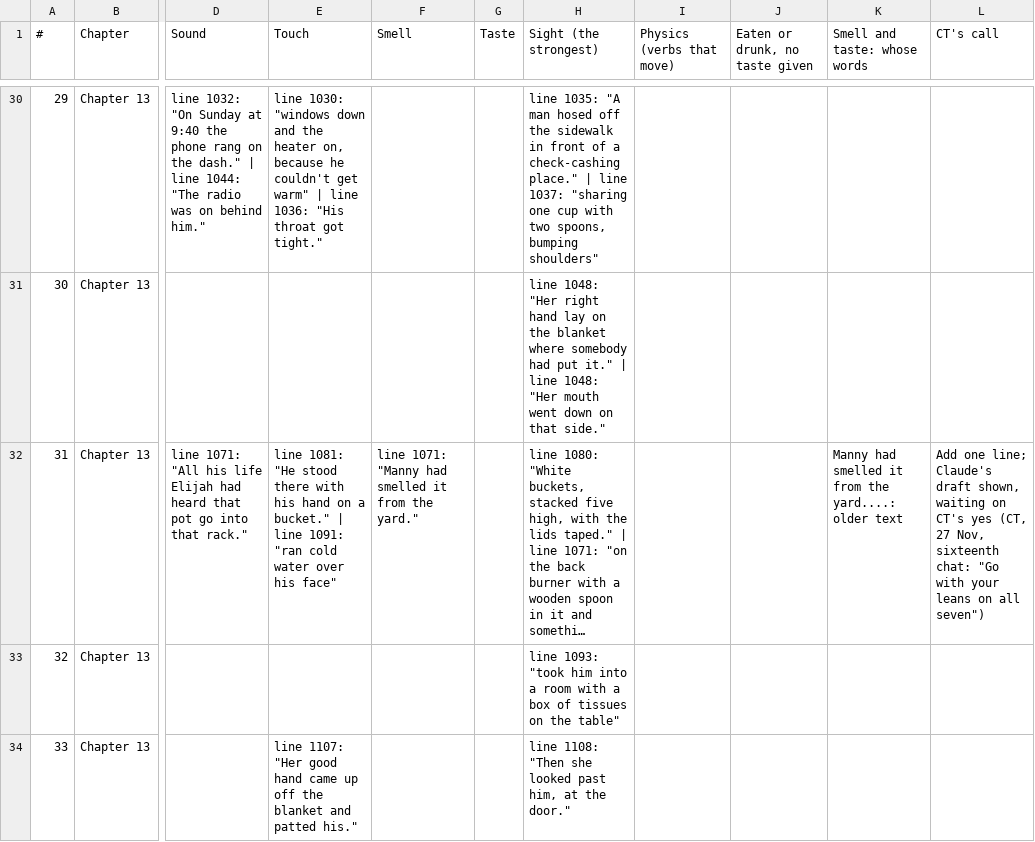
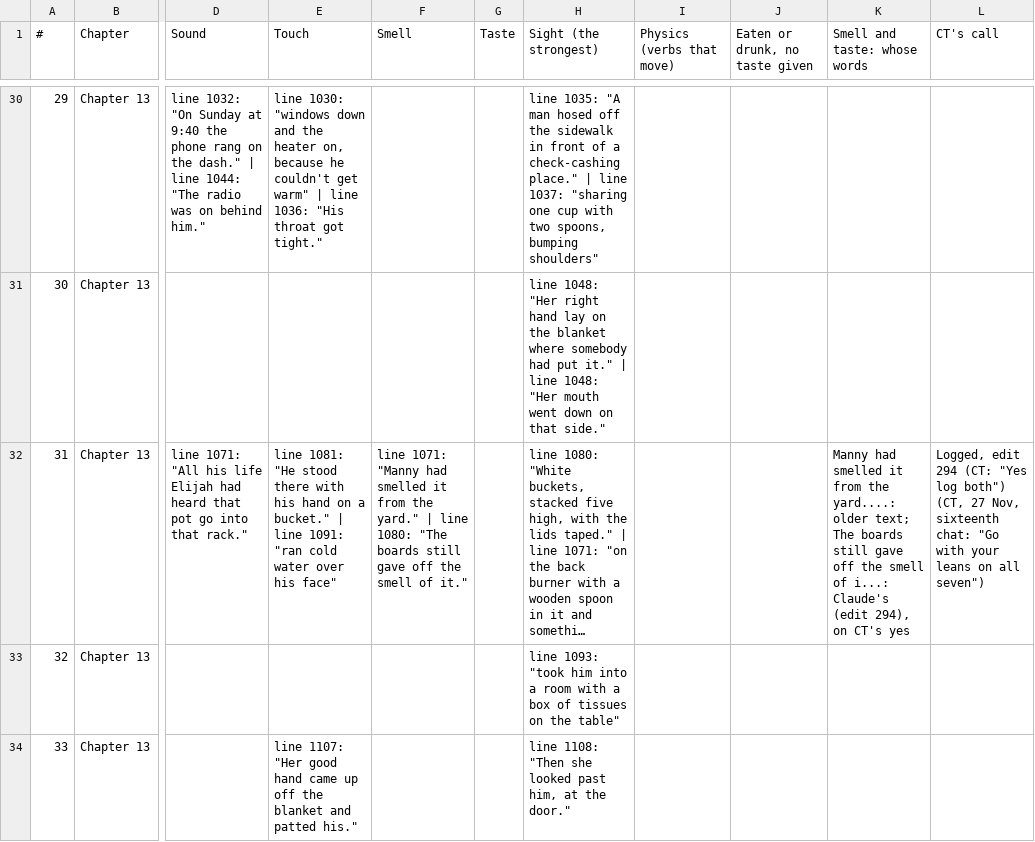
Before and after one commit to ctavolazzi/survivingthesingularity, a CSV file: manuscript/novel/senses-2026-11-27.csv, drawn as a sheet; only a part is shown, gaps mark what is left out; long unchanged cells end in …; the diff covers the shown part only; the diff names each change by its address in the sheet, - before the commit and + after, or states it on an @@ line.

```diff
--- a/manuscript/novel/senses-2026-11-27.csv
+++ b/manuscript/novel/senses-2026-11-27.csv
-F32 (Smell): …the yard."
+F32 (Smell): …the yard." | line 1080: "The boards still gave off the smell of it."
-K32 (Smell and taste: whose words): …yard....: older text
+K32 (Smell and taste: whose words): …yard....: older text; The boards still gave off the smell of i...: Claude's (edit 294), on CT's yes
-L32 (CT's call): Add one line; Claude's draft shown, waiting on CT's yes (CT, 27…
+L32 (CT's call): Logged, edit 294 (CT: "Yes log both") (CT, 27…
```
Also changed, not shown: 3 edited cells elsewhere in this file, manuscript/novel/conversations-2026-11-27.csv, manuscript/novel/scene-sheet-2026-11-27.csv, 8 other files.
